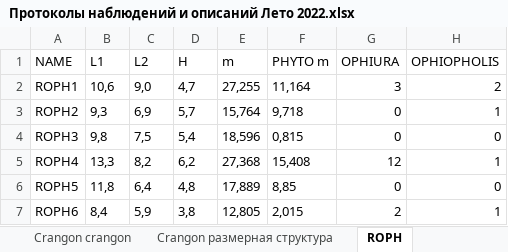
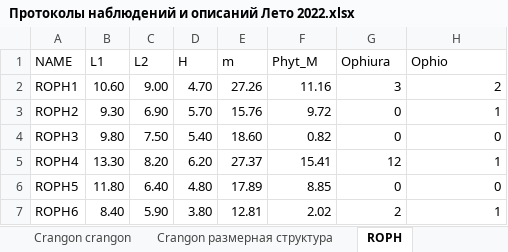
Before and after one commit to polydora/Lab-processings, an Excel workbook: Exp2022/Протоколы наблюдений и описаний Лето 2022.xlsx, sheet ROPH, drawn as a sheet; only a part is shown; values as stored, in another font and other column widths than the file's, no borders; charts and pictures not drawn; the diff covers the shown part only; the diff names each change by its address in the sheet, - before the commit and + after, or states it on an @@ line.

Commit message:
Update Протоколы наблюдений и описаний Лето 2022.xlsx

```diff
--- a/Exp2022/Протоколы наблюдений и описаний Лето 2022.xlsx (sheet ROPH)
+++ b/Exp2022/Протоколы наблюдений и описаний Лето 2022.xlsx (sheet ROPH)
-F1: PHYTO m
+F1: Phyt_M
-G1: OPHIURA
+G1: Ophiura
-H1: OPHIOPHOLIS
+H1: Ophio
-B2 (L1): 10,6
+B2 (L1): 10.60
-C2 (L2): 9,0
+C2 (L2): 9.00
-D2 (H): 4,7
+D2 (H): 4.70
-E2 (m): 27,255
+E2 (m): 27.26
-F2 (Phyt_M): 11,164
+F2 (Phyt_M): 11.16
-B3 (L1): 9,3
+B3 (L1): 9.30
-C3 (L2): 6,9
+C3 (L2): 6.90
-D3 (H): 5,7
+D3 (H): 5.70
-E3 (m): 15,764
+E3 (m): 15.76
-F3 (Phyt_M): 9,718
+F3 (Phyt_M): 9.72
-B4 (L1): 9,8
+B4 (L1): 9.80
-C4 (L2): 7,5
+C4 (L2): 7.50
-D4 (H): 5,4
+D4 (H): 5.40
-E4 (m): 18,596
+E4 (m): 18.60
-F4 (Phyt_M): 0,815
+F4 (Phyt_M): 0.82
-B5 (L1): 13,3
+B5 (L1): 13.30
-C5 (L2): 8,2
+C5 (L2): 8.20
-D5 (H): 6,2
+D5 (H): 6.20
-E5 (m): 27,368
+E5 (m): 27.37
-F5 (Phyt_M): 15,408
+F5 (Phyt_M): 15.41
-B6 (L1): 11,8
+B6 (L1): 11.80
-C6 (L2): 6,4
+C6 (L2): 6.40
-D6 (H): 4,8
+D6 (H): 4.80
-E6 (m): 17,889
+E6 (m): 17.89
-F6 (Phyt_M): 8,85
+F6 (Phyt_M): 8.85
-B7 (L1): 8,4
+B7 (L1): 8.40
-C7 (L2): 5,9
+C7 (L2): 5.90
-D7 (H): 3,8
+D7 (H): 3.80
-E7 (m): 12,805
+E7 (m): 12.81
-F7 (Phyt_M): 2,015
+F7 (Phyt_M): 2.02
```
Also changed, not shown: 320 edited cells elsewhere in this sheet, charts or pictures.
